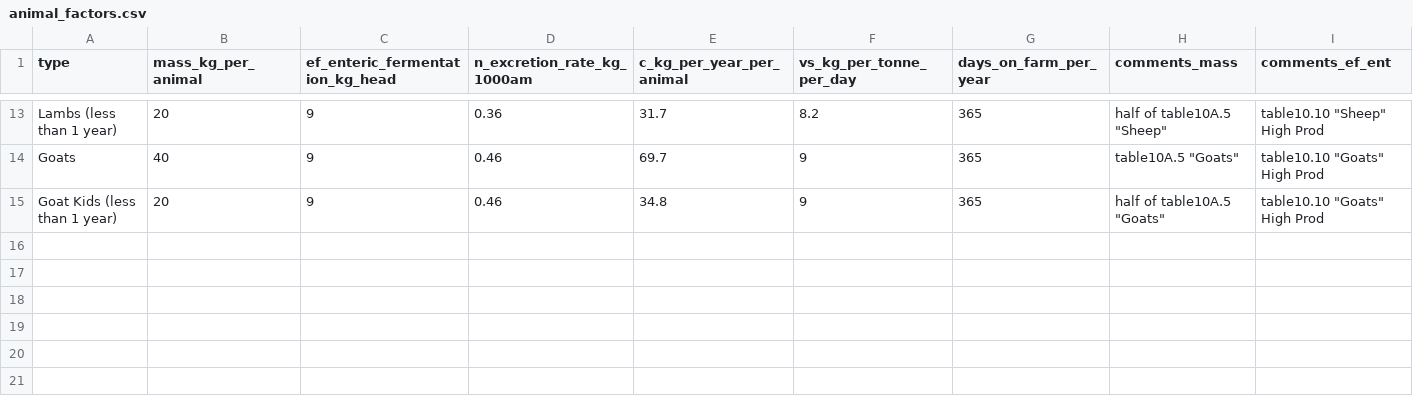
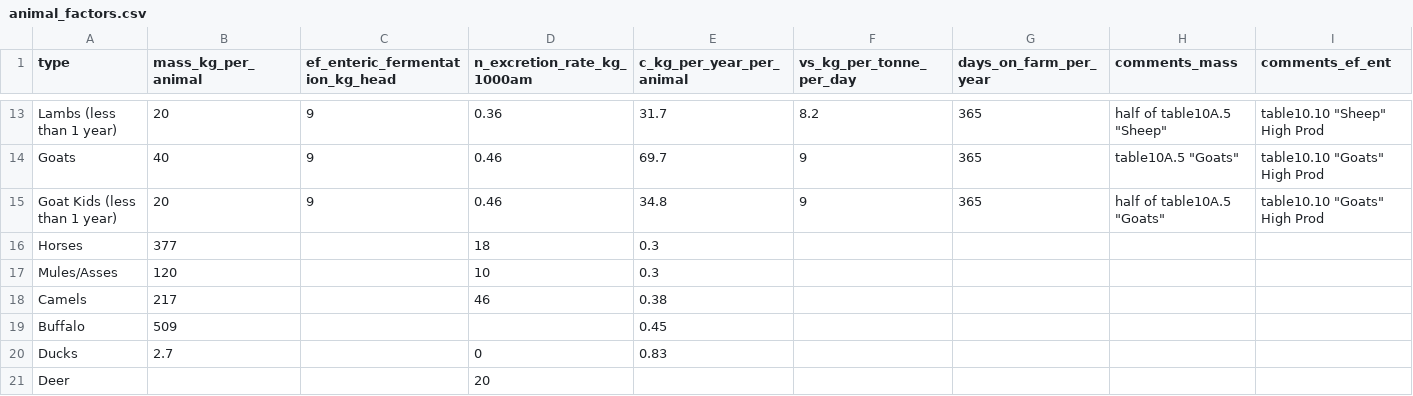
Before and after one commit to climatefarmers/farm-carbon-model-R, a CSV file: data/animal_factors.csv, drawn as a sheet; only a part is shown, gaps mark what is left out; rows hold the shown columns only; the diff names each change by its address in the sheet, - before the commit and + after, or states it on an @@ line.

Commit message:
test function to check animal data match

```diff
--- a/data/animal_factors.csv
+++ b/data/animal_factors.csv
+row 16: Horses | 377 |  | 18 | 0.3
+row 17: Mules/Asses | 120 |  | 10 | 0.3
+row 18: Camels | 217 |  | 46 | 0.38
+row 19: Buffalo | 509 |  |  | 0.45
+row 20: Ducks | 2.7 |  | 0 | 0.83
+row 21: Deer |  |  | 20
```
Also changed, not shown: 4 other files.
